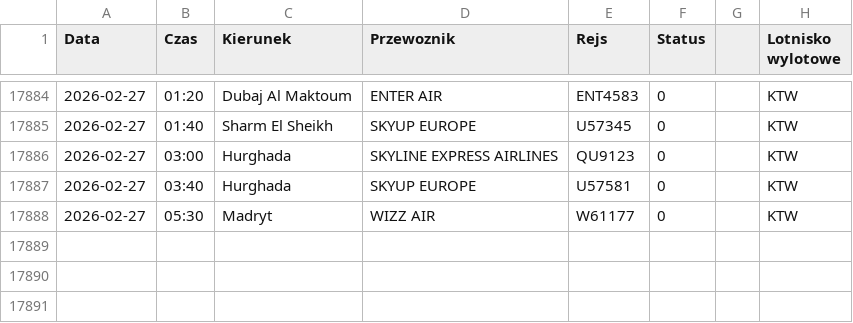
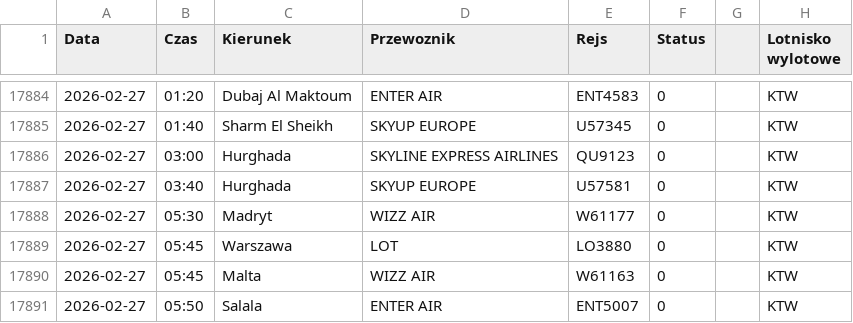
Before and after one commit to grzegorz-nowacki/departures-scraper, a CSV file: scraper/scraper_output/tabela_odlotow_KTW.csv, drawn as a sheet; only a part is shown, gaps mark what is left out; the diff names each change by its address in the sheet, - before the commit and + after, or states it on an @@ line.

```diff
--- a/scraper/scraper_output/tabela_odlotow_KTW.csv
+++ b/scraper/scraper_output/tabela_odlotow_KTW.csv
+row 17889: 2026-02-27 | 05:45 | Warszawa | LOT | LO3880 | 0 |  | KTW
+row 17890: 2026-02-27 | 05:45 | Malta | WIZZ AIR | W61163 | 0 |  | KTW
+row 17891: 2026-02-27 | 05:50 | Salala | ENTER AIR | ENT5007 | 0 |  | KTW
```
Also changed, not shown: scraper/scraper_output/tabela_odlotow_RZE.csv, scraper/scraper_output/tabela_odlotow_SZZ.csv, 2 other files.
